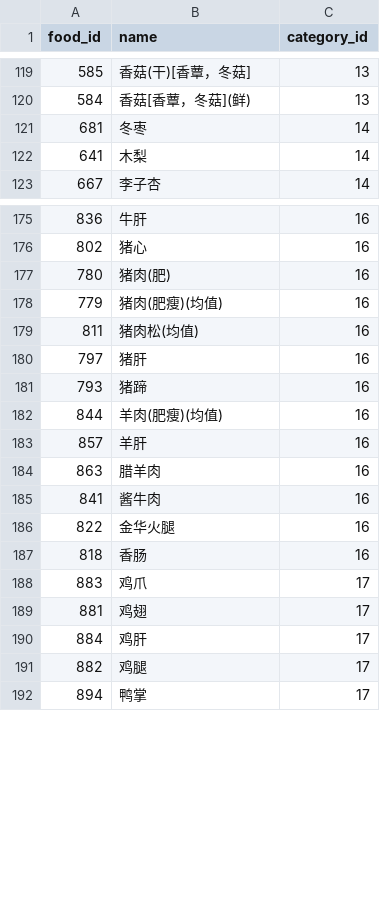
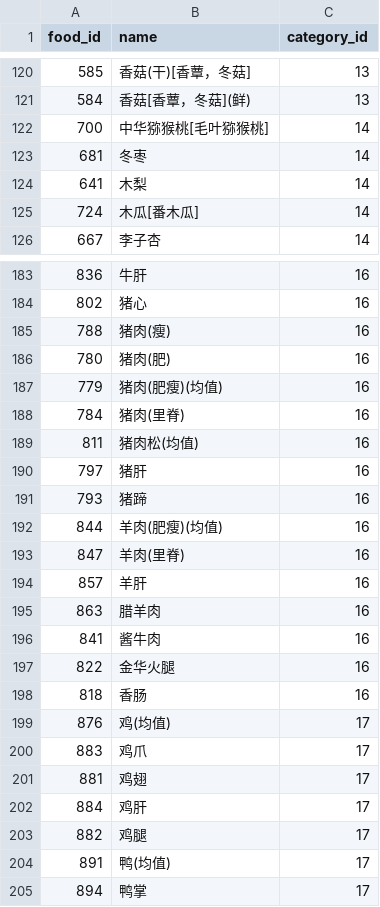
Before and after one commit to ElijahZhao/MetaNutri-Ai-RAG, a CSV file: data/foods_selected_list.csv, drawn as a sheet; only a part is shown, gaps mark what is left out; the diff covers the shown part only; the diff names each change by its address in the sheet, - before the commit and + after, or states it on an @@ line.

```diff
--- a/data/foods_selected_list.csv
+++ b/data/foods_selected_list.csv
+row 122: 700 | 中华猕猴桃[毛叶猕猴桃] | 14
+row 125: 724 | 木瓜[番木瓜] | 14
+row 185: 788 | 猪肉(瘦) | 16
+row 188: 784 | 猪肉(里脊) | 16
+row 193: 847 | 羊肉(里脊) | 16
+row 199: 876 | 鸡(均值) | 17
+row 204: 891 | 鸭(均值) | 17
```
Also changed, not shown: 11 added rows elsewhere in this file, data/foods_nutrition.csv, 14 other files.
